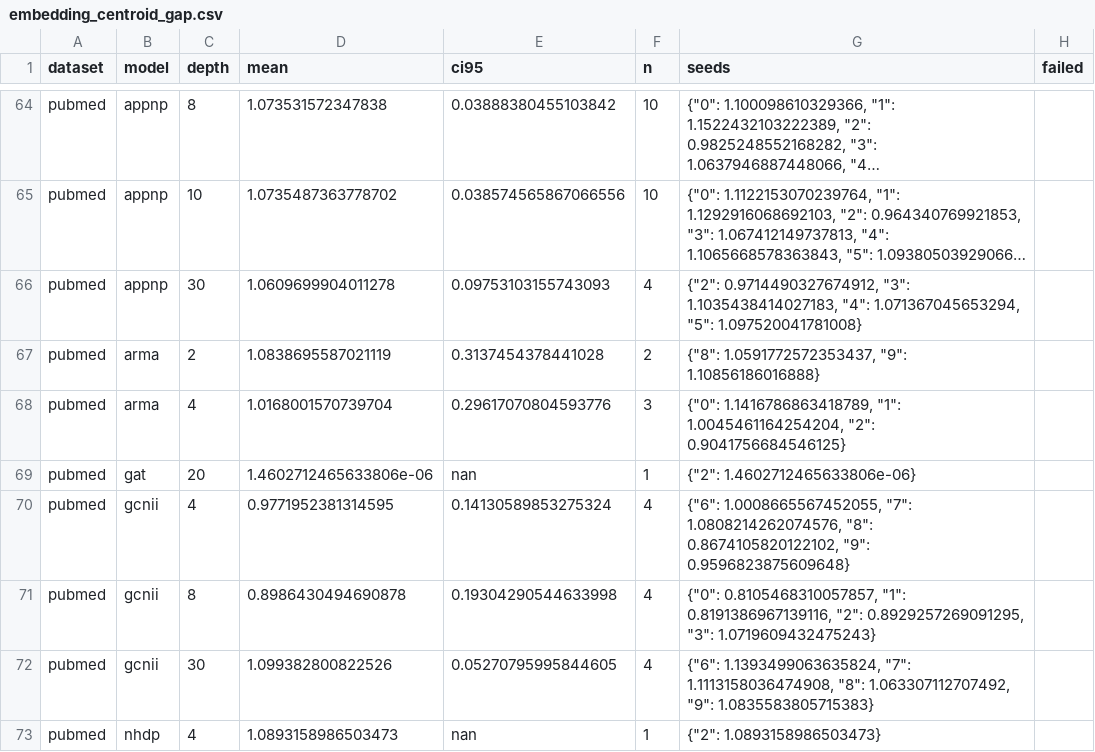
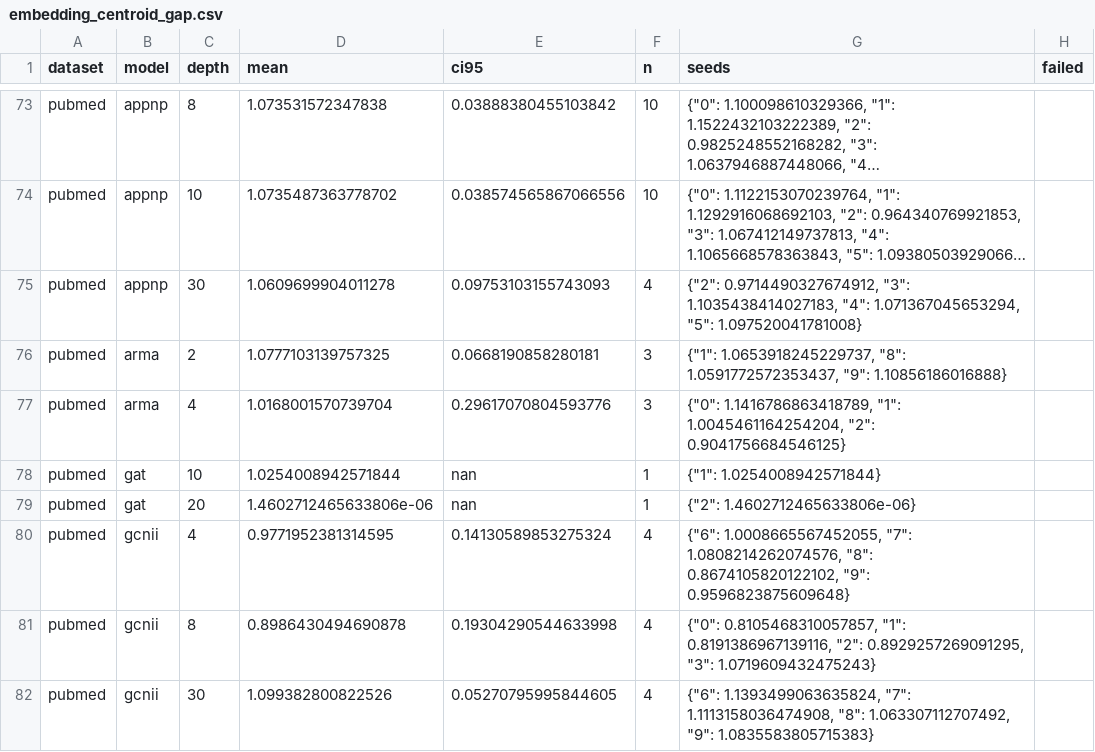
Before and after one commit to VKHS/n-HDP-GNN, a CSV file: results/table3_semi/embedding_centroid_gap.csv, drawn as a sheet; only a part is shown, gaps mark what is left out; the shorter side is filled out with more unchanged rows; long unchanged cells end in …; addresses are those after the commit; the diff covers the shown part only; the diff names each change by its address in the sheet, - before the commit and + after, or states it on an @@ line.

```diff
--- a/results/table3_semi/embedding_centroid_gap.csv
+++ b/results/table3_semi/embedding_centroid_gap.csv
-D76 (mean): 1.0838695587021119
+D76 (mean): 1.0777103139757325
-E76 (ci95): 0.3137454378441028
+E76 (ci95): 0.0668190858280181
-F76 (n): 2
+F76 (n): 3
-G76 (seeds): {"8": 1.0591772572353437, "9":…
+G76 (seeds): {"1": 1.0653918245229737, "8": 1.0591772572353437, "9":…
+row 78: pubmed | gat | 10 | 1.0254008942571844 | nan | 1 | {"1": 1.0254008942571844}
```
Also changed, not shown: 10 added rows and 8 edited cells elsewhere in this file, results/table3_semi/embedding_madgap.csv, results/table3_semi/peak_rss_mb.csv, 5 other files.
